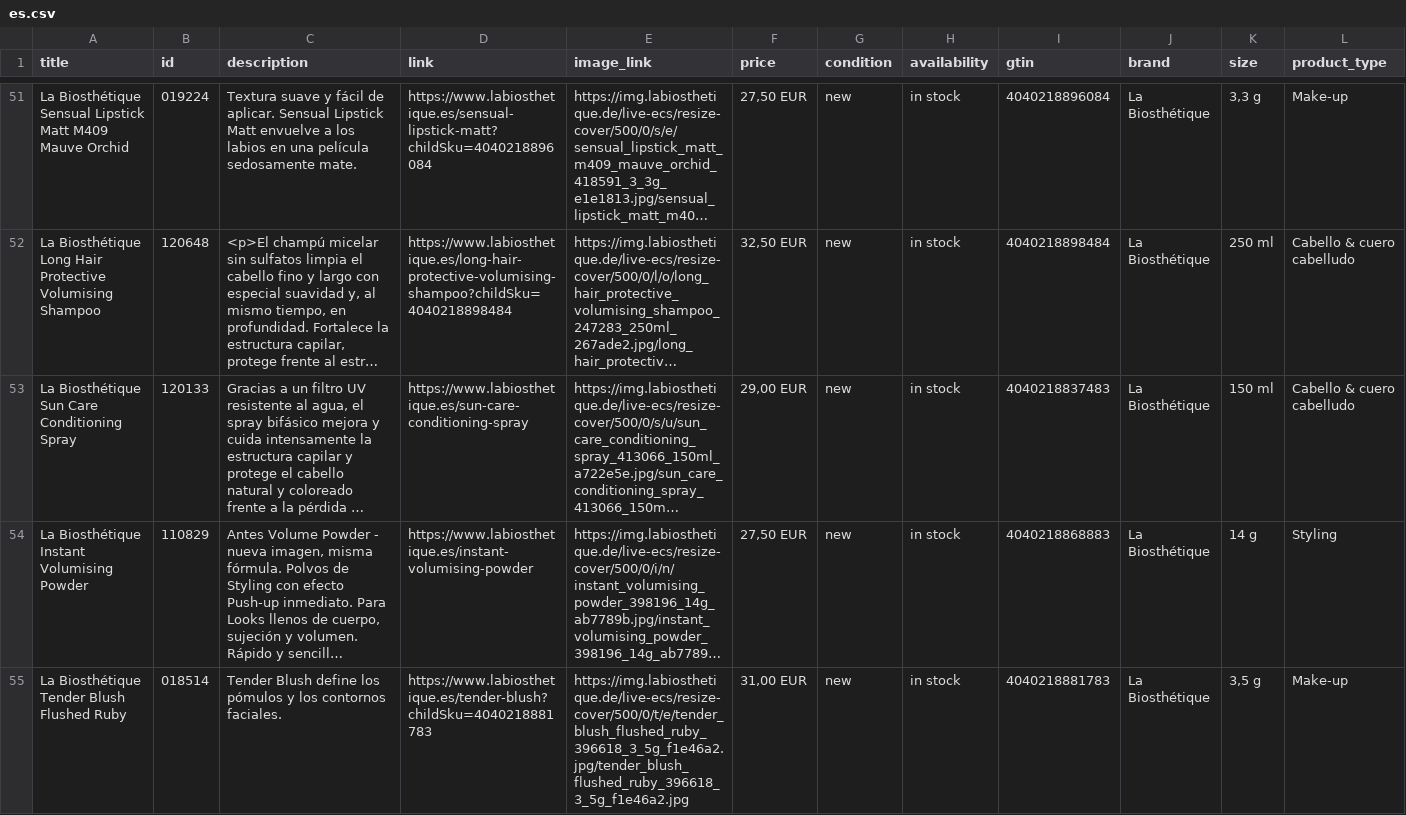
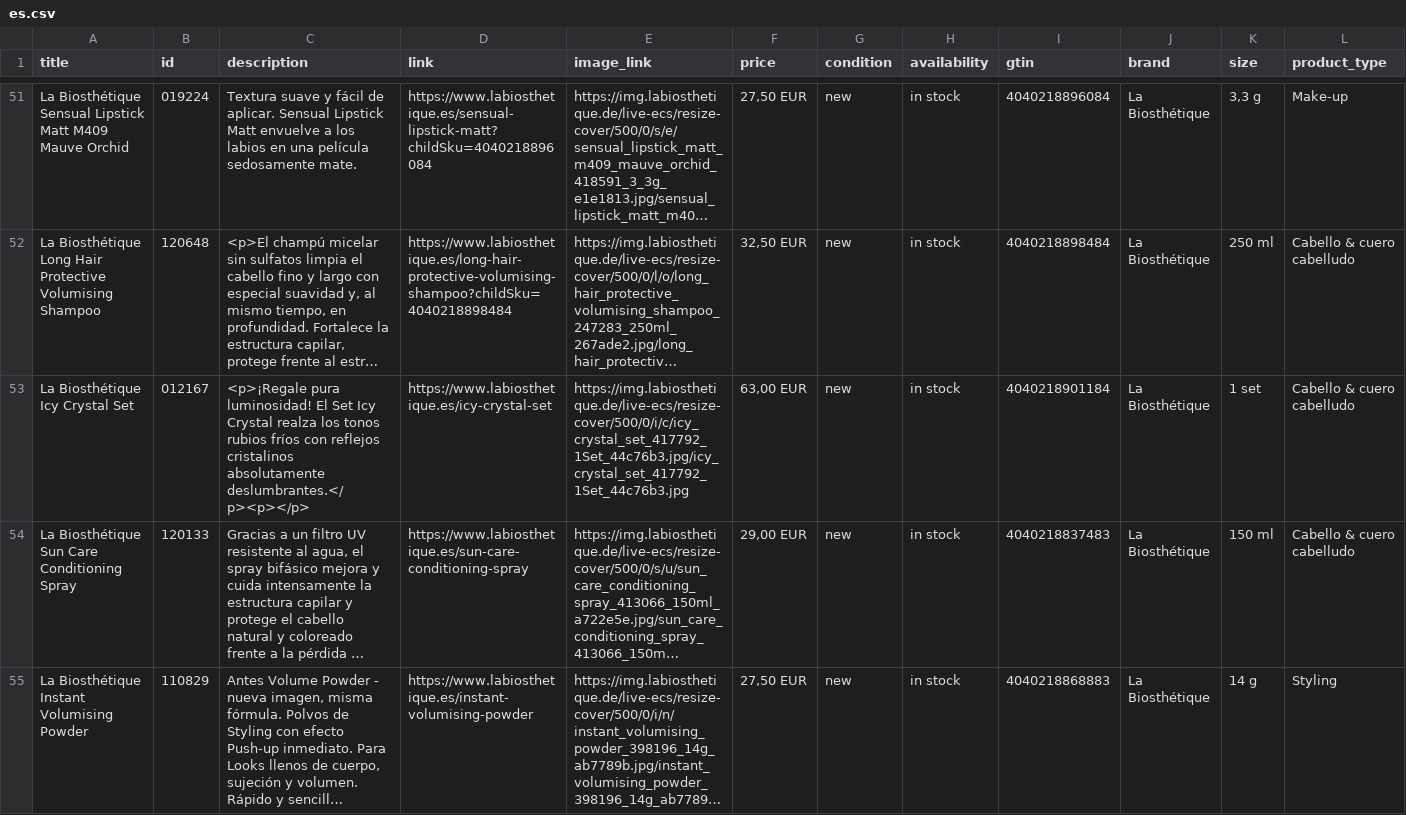
Before and after one commit to labiosthetique/public-csv, a CSV file: feed/gmc/es.csv, drawn as a sheet; only a part is shown, gaps mark what is left out; the shorter side is filled out with more unchanged rows; long unchanged cells end in …; rows hold the shown columns only; the diff covers the shown part only; the diff names each change by its address in the sheet, - before the commit and + after, or states it on an @@ line.

```diff
--- a/feed/gmc/es.csv
+++ b/feed/gmc/es.csv
+row 53: La Biosthétique Icy Crystal Set | 012167 | <p>¡Regale pura luminosidad! El Set Icy Crystal realza los tonos rubios fríos con reflejos cristalinos absolutamente deslumbrantes.</p><p></p> | https://www.labiosthetique.es/icy-crystal-set | https://img.labiosthetique.de/live-ecs/resize-cover/500/0/i/c/icy_crystal_set_417792_1Set_44c76b3.jpg/icy_crystal_set_417792_1Set_44c76b3.jpg | 63,00 EUR | new | in stock | 4040218901184 | La Biosthétique | 1 set | Cabello & cuero cabelludo
```
Also changed, not shown: 5 added rows elsewhere in this file, feed/b2c_peerius_dk.csv, feed/b2c_peerius_es.csv, 41 other files.
